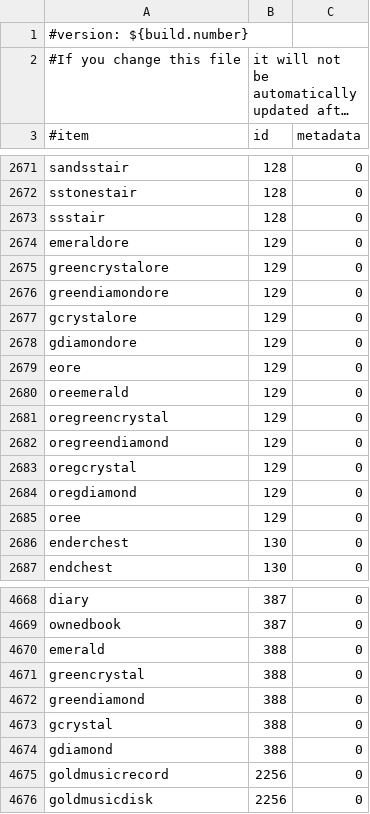
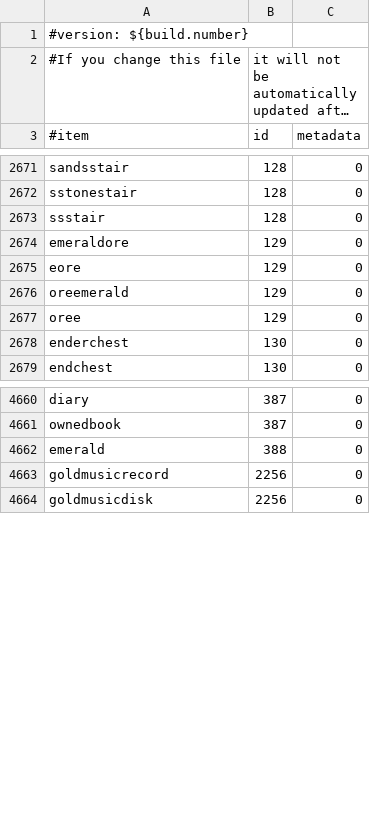
Before and after one commit to md-5/Essentials, a CSV file: Essentials/src/items.csv, drawn as a sheet; only a part is shown, gaps mark what is left out; long unchanged cells end in …; the diff names each change by its address in the sheet, - before the commit and + after, or states it on an @@ line.

Commit message:
removed useless emerald aliases
items.csv version 2.1_05

```diff
--- a/Essentials/src/items.csv
+++ b/Essentials/src/items.csv
-row 2675: greencrystalore | 129 | 0
-row 2676: greendiamondore | 129 | 0
-row 2677: gcrystalore | 129 | 0
-row 2678: gdiamondore | 129 | 0
-row 2681: oregreencrystal | 129 | 0
-row 2682: oregreendiamond | 129 | 0
-row 2683: oregcrystal | 129 | 0
-row 2684: oregdiamond | 129 | 0
-row 4671: greencrystal | 388 | 0
-row 4672: greendiamond | 388 | 0
-row 4673: gcrystal | 388 | 0
-row 4674: gdiamond | 388 | 0
```
